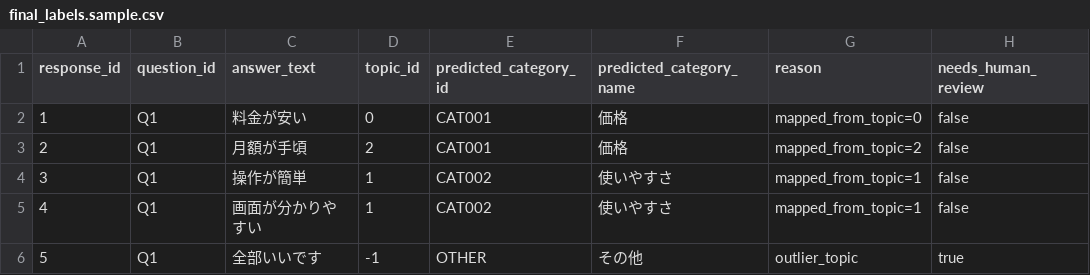
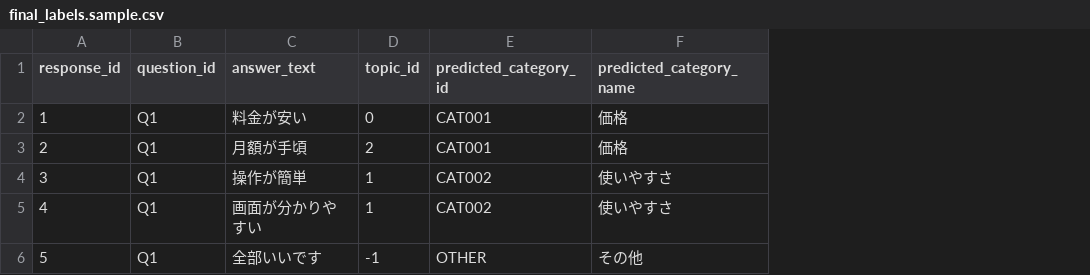
Before and after one commit to novogrammer/opinion-clustering-pipeline, a CSV file: templates/question/06_classification/final_labels.sample.csv, drawn as a sheet; the diff names each change by its address in the sheet, - before the commit and + after, or states it on an @@ line.

Commit message:
reasonとneeds_human_reviewを削除

```diff
--- a/templates/question/06_classification/final_labels.sample.csv
+++ b/templates/question/06_classification/final_labels.sample.csv
-column G (reason), rows 2-6: mapped_from_topic=0 | mapped_from_topic=2 | mapped_from_topic=1 | mapped_from_topic=1 | outlier_topic
-column H (needs_human_review), rows 2-6: false | false | false | false | true
```
Also changed, not shown: 2 other files.
